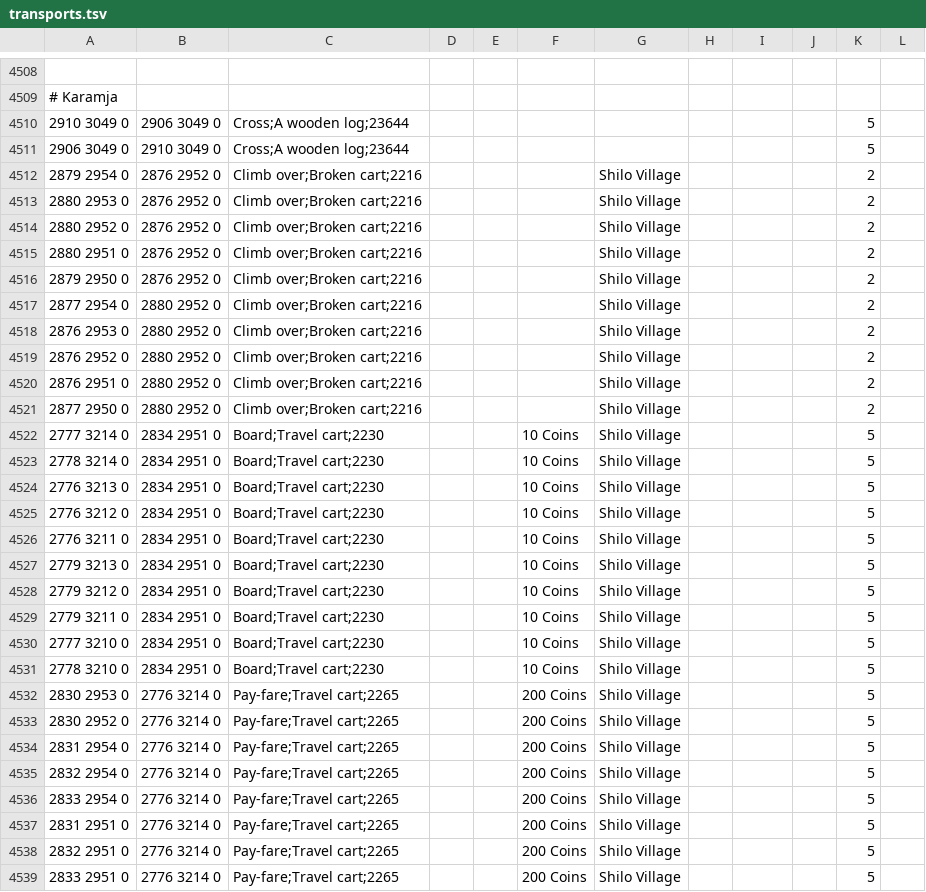
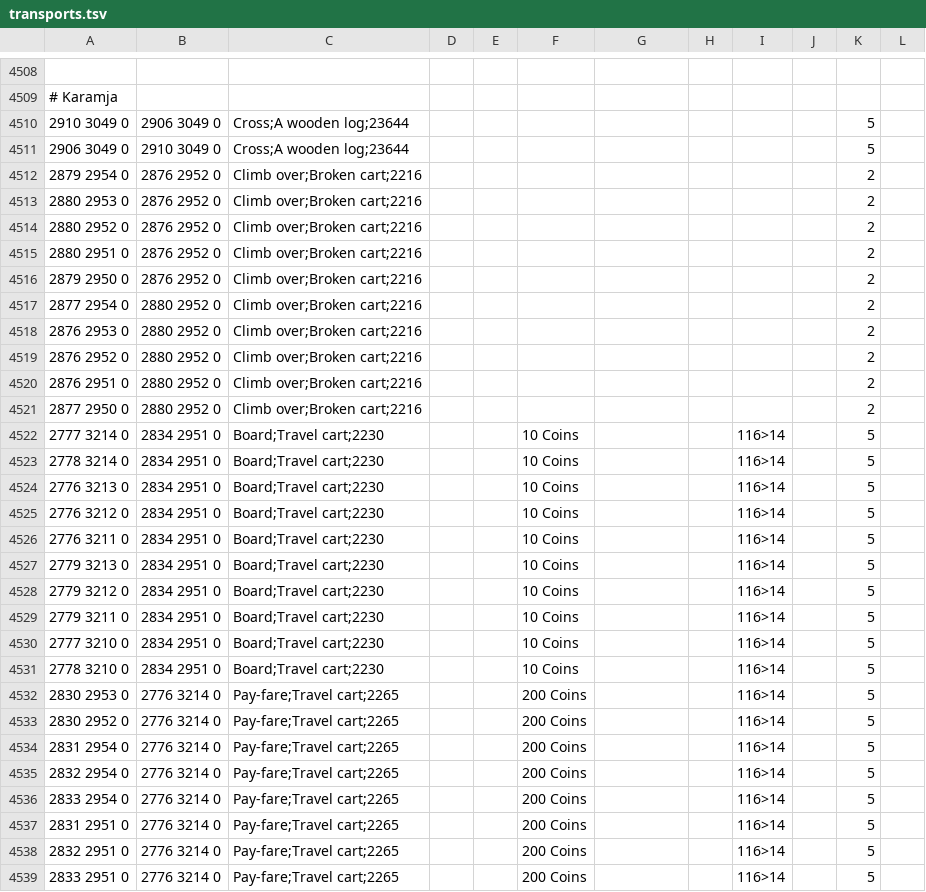
Before and after one commit to zebdo/microbot, a TSV file: runelite-client/src/main/resources/net/runelite/client/plugins/microbot/shortestpath/transports.tsv, drawn as a sheet; only a part is shown, gaps mark what is left out; the diff covers the shown part only.

Commit message:
feat(shortest-path): add new quetzal locations fix(shortest-path): ignore plane when checking isInWilderness, this rememdys an issue with minigame teleports when in the wilderness & plane >= 1 fix(shortest-path): watchtower teleport now respects reading watchtower scroll fix(shortest-path): shilo village cart also relies on quest state

```diff
--- a/runelite-client/src/main/resources/net/runelite/client/plugins/microbot/shortestpath/transports.tsv
+++ b/runelite-client/src/main/resources/net/runelite/client/plugins/microbot/shortestpath/transports.tsv
@@ -4511,29 +4511,29 @@
 2906 3049 0	2910 3049 0	Cross;A wooden log;23644								5	
-2879 2954 0	2876 2952 0	Climb over;Broken cart;2216				Shilo Village				2	
-2880 2953 0	2876 2952 0	Climb over;Broken cart;2216				Shilo Village				2	
-2880 2952 0	2876 2952 0	Climb over;Broken cart;2216				Shilo Village				2	
-2880 2951 0	2876 2952 0	Climb over;Broken cart;2216	  			Shilo Village				2	
-2879 2950 0	2876 2952 0	Climb over;Broken cart;2216				Shilo Village				2	
-2877 2954 0	2880 2952 0	Climb over;Broken cart;2216				Shilo Village				2	
-2876 2953 0	2880 2952 0	Climb over;Broken cart;2216				Shilo Village				2	
-2876 2952 0	2880 2952 0	Climb over;Broken cart;2216				Shilo Village				2	
-2876 2951 0	2880 2952 0	Climb over;Broken cart;2216				Shilo Village				2	
-2877 2950 0	2880 2952 0	Climb over;Broken cart;2216				Shilo Village				2	
-2777 3214 0	2834 2951 0	Board;Travel cart;2230			10 Coins	Shilo Village				5	
-2778 3214 0	2834 2951 0	Board;Travel cart;2230			10 Coins	Shilo Village				5	
-2776 3213 0	2834 2951 0	Board;Travel cart;2230			10 Coins	Shilo Village				5	
-2776 3212 0	2834 2951 0	Board;Travel cart;2230			10 Coins	Shilo Village				5	
-2776 3211 0	2834 2951 0	Board;Travel cart;2230			10 Coins	Shilo Village				5	
-2779 3213 0	2834 2951 0	Board;Travel cart;2230			10 Coins	Shilo Village				5	
-2779 3212 0	2834 2951 0	Board;Travel cart;2230			10 Coins	Shilo Village				5	
-2779 3211 0	2834 2951 0	Board;Travel cart;2230			10 Coins	Shilo Village				5	
-2777 3210 0	2834 2951 0	Board;Travel cart;2230			10 Coins	Shilo Village				5	
-2778 3210 0	2834 2951 0	Board;Travel cart;2230			10 Coins	Shilo Village				5	
-2830 2953 0	2776 3214 0	Pay-fare;Travel cart;2265			200 Coins	Shilo Village				5	
-2830 2952 0	2776 3214 0	Pay-fare;Travel cart;2265			200 Coins	Shilo Village				5	
-2831 2954 0	2776 3214 0	Pay-fare;Travel cart;2265			200 Coins	Shilo Village				5	
-2832 2954 0	2776 3214 0	Pay-fare;Travel cart;2265			200 Coins	Shilo Village				5	
-2833 2954 0	2776 3214 0	Pay-fare;Travel cart;2265			200 Coins	Shilo Village				5	
-2831 2951 0	2776 3214 0	Pay-fare;Travel cart;2265			200 Coins	Shilo Village				5	
-2832 2951 0	2776 3214 0	Pay-fare;Travel cart;2265			200 Coins	Shilo Village				5	
-2833 2951 0	2776 3214 0	Pay-fare;Travel cart;2265			200 Coins	Shilo Village				5	
+2879 2954 0	2876 2952 0	Climb over;Broken cart;2216								2
+2880 2953 0	2876 2952 0	Climb over;Broken cart;2216								2
+2880 2952 0	2876 2952 0	Climb over;Broken cart;2216								2
+2880 2951 0	2876 2952 0	Climb over;Broken cart;2216	  							2
+2879 2950 0	2876 2952 0	Climb over;Broken cart;2216								2
+2877 2954 0	2880 2952 0	Climb over;Broken cart;2216								2
+2876 2953 0	2880 2952 0	Climb over;Broken cart;2216								2
+2876 2952 0	2880 2952 0	Climb over;Broken cart;2216								2
+2876 2951 0	2880 2952 0	Climb over;Broken cart;2216								2
+2877 2950 0	2880 2952 0	Climb over;Broken cart;2216								2
+2777 3214 0	2834 2951 0	Board;Travel cart;2230			10 Coins			116>14		5
+2778 3214 0	2834 2951 0	Board;Travel cart;2230			10 Coins			116>14		5
+2776 3213 0	2834 2951 0	Board;Travel cart;2230			10 Coins			116>14		5
+2776 3212 0	2834 2951 0	Board;Travel cart;2230			10 Coins			116>14		5
+2776 3211 0	2834 2951 0	Board;Travel cart;2230			10 Coins			116>14		5
+2779 3213 0	2834 2951 0	Board;Travel cart;2230			10 Coins			116>14		5
+2779 3212 0	2834 2951 0	Board;Travel cart;2230			10 Coins			116>14		5
+2779 3211 0	2834 2951 0	Board;Travel cart;2230			10 Coins			116>14		5
+2777 3210 0	2834 2951 0	Board;Travel cart;2230			10 Coins			116>14		5
+2778 3210 0	2834 2951 0	Board;Travel cart;2230			10 Coins			116>14		5
+2830 2953 0	2776 3214 0	Pay-fare;Travel cart;2265			200 Coins			116>14		5
+2830 2952 0	2776 3214 0	Pay-fare;Travel cart;2265			200 Coins			116>14		5
+2831 2954 0	2776 3214 0	Pay-fare;Travel cart;2265			200 Coins			116>14		5
+2832 2954 0	2776 3214 0	Pay-fare;Travel cart;2265			200 Coins			116>14		5
+2833 2954 0	2776 3214 0	Pay-fare;Travel cart;2265			200 Coins			116>14		5
+2831 2951 0	2776 3214 0	Pay-fare;Travel cart;2265			200 Coins			116>14		5
+2832 2951 0	2776 3214 0	Pay-fare;Travel cart;2265			200 Coins			116>14		5
+2833 2951 0	2776 3214 0	Pay-fare;Travel cart;2265			200 Coins			116>14		5
```
Also changed, not shown: 6 edited cells elsewhere in this file, runelite-client/src/main/resources/net/runelite/client/plugins/microbot/shortestpath/teleportation_items.tsv, 5 other files.
